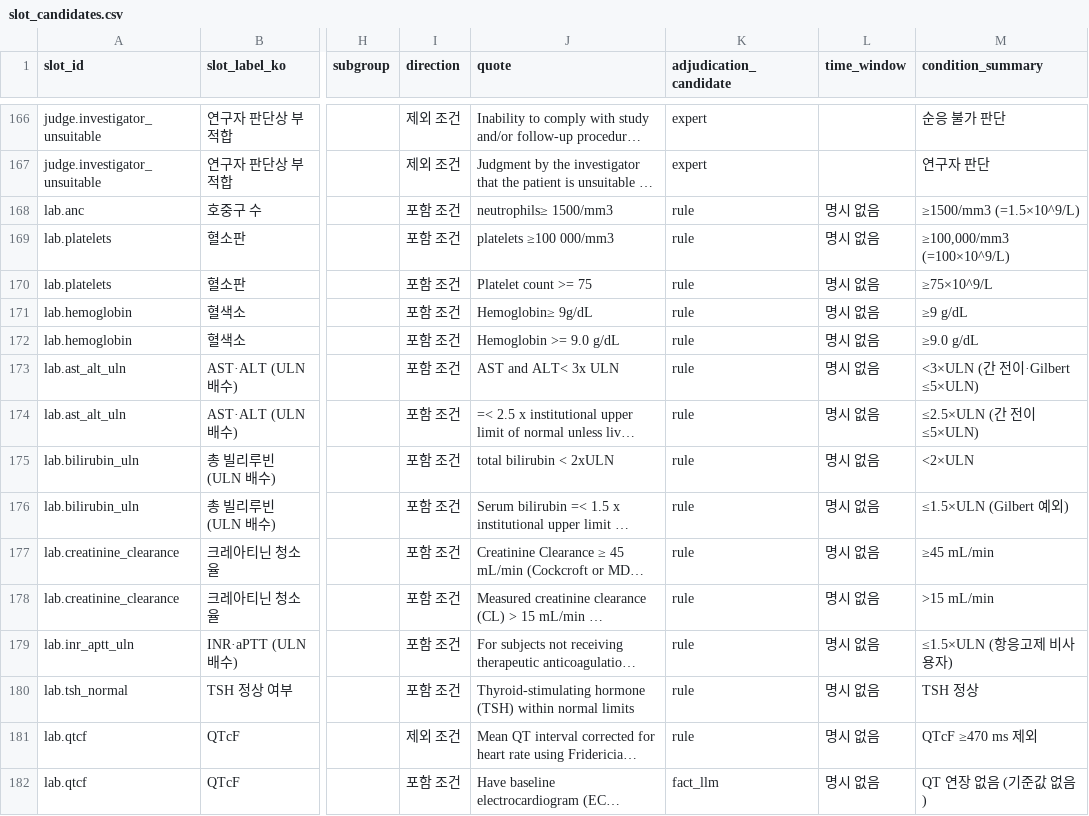
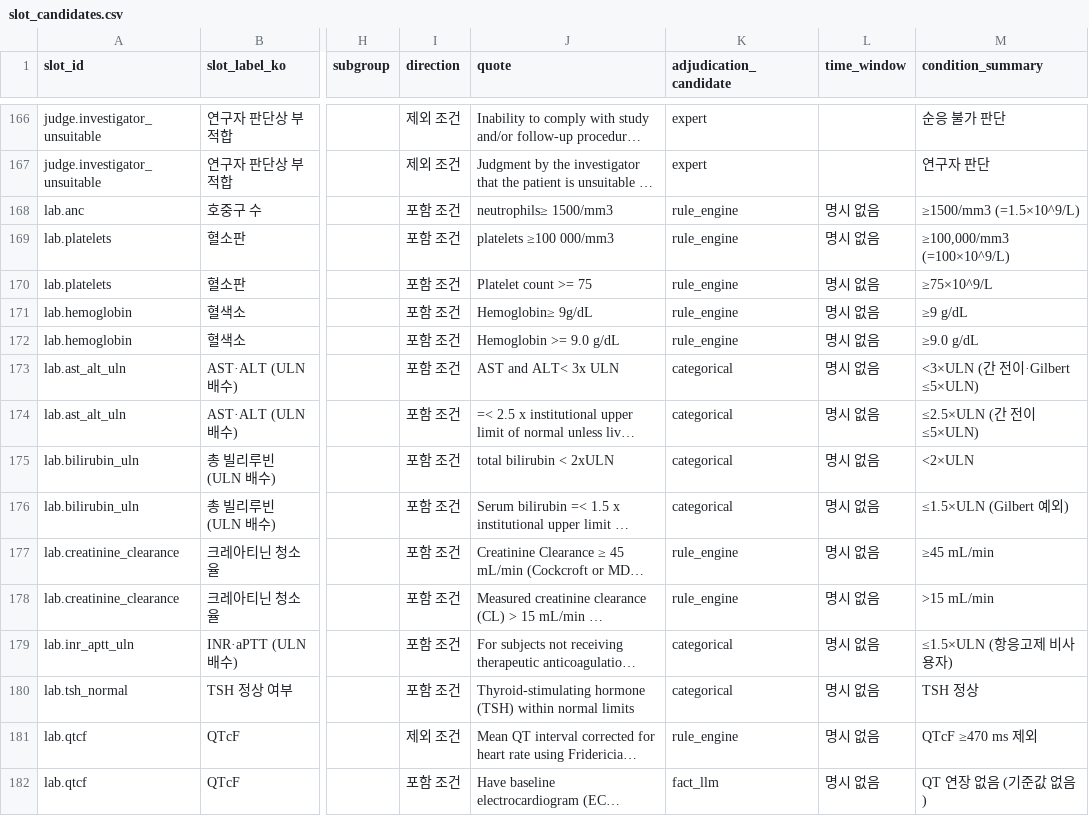
Before and after one commit to rlaehdrua/clinical-recommendation-multi-agent-ai, a CSV file: data/nsclc/cohort/slot_candidates.csv, drawn as a sheet; only a part is shown, gaps mark what is left out; long unchanged cells end in …; the diff covers the shown part only; the diff names each change by its address in the sheet, - before the commit and + after, or states it on an @@ line.

```diff
--- a/data/nsclc/cohort/slot_candidates.csv
+++ b/data/nsclc/cohort/slot_candidates.csv
-K168:K172 (adjudication_candidate): rule
+K168:K172 (adjudication_candidate): rule_engine
-K173:K176 (adjudication_candidate): rule
+K173:K176 (adjudication_candidate): categorical
-K177:K178 (adjudication_candidate): rule
+K177:K178 (adjudication_candidate): rule_engine
-K179:K180 (adjudication_candidate): rule
+K179:K180 (adjudication_candidate): categorical
-K181 (adjudication_candidate): rule
+K181 (adjudication_candidate): rule_engine
```
Also changed, not shown: 80 edited cells elsewhere in this file, 1 other file.
